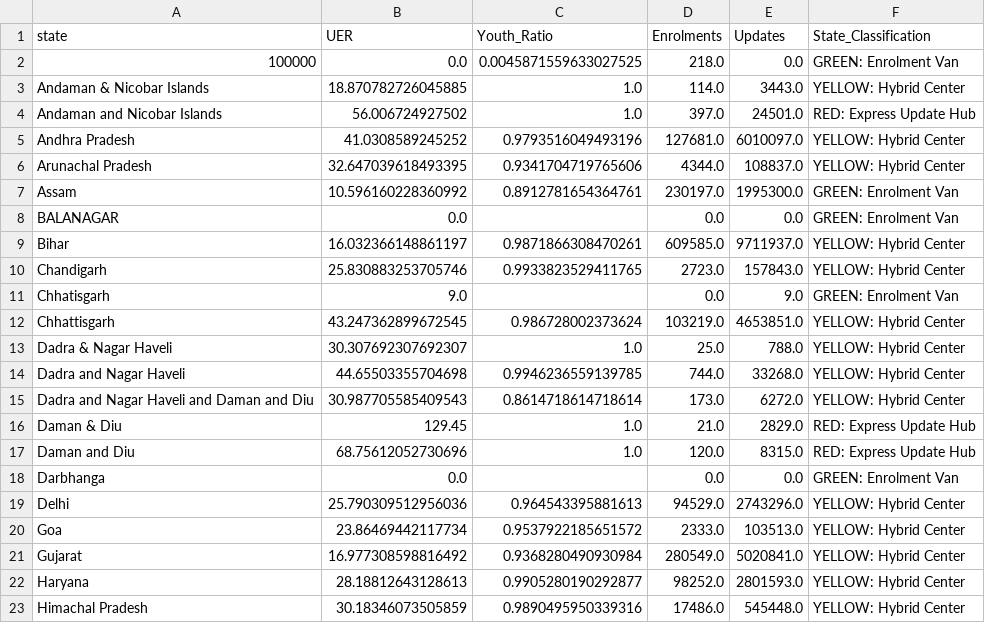
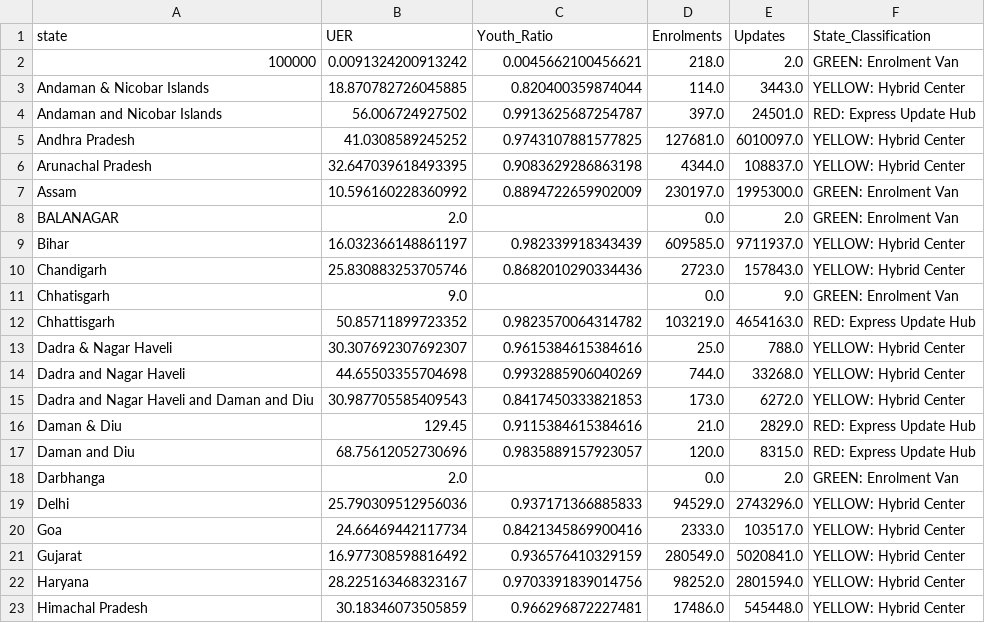
Before and after one commit to T786-eng/Hackhathon--Project-DRAM--Dynamic-Resource-Allocation-Model-for-Aadhaar-Infrastructure, a CSV file: state_level_trends.csv, drawn as a sheet; only a part is shown; the diff covers the shown part only.

```diff
--- a/state_level_trends.csv
+++ b/state_level_trends.csv
@@ -1,23 +1,23 @@
 state,UER,Youth_Ratio,Enrolments,Updates,State_Classification
-100000,0.0,0.0045871559633027525,218.0,0.0,GREEN: Enrolment Van
-Andaman & Nicobar Islands,18.870782726045885,1.0,114.0,3443.0,YELLOW: Hybrid Center
-Andaman and Nicobar Islands,56.006724927502,1.0,397.0,24501.0,RED: Express Update Hub
-Andhra Pradesh,41.0308589245252,0.9793516049493196,127681.0,6010097.0,YELLOW: Hybrid Center
-Arunachal Pradesh,32.647039618493395,0.9341704719765606,4344.0,108837.0,YELLOW: Hybrid Center
-Assam,10.596160228360992,0.8912781654364761,230197.0,1995300.0,GREEN: Enrolment Van
-BALANAGAR,0.0,,0.0,0.0,GREEN: Enrolment Van
-Bihar,16.032366148861197,0.9871866308470261,609585.0,9711937.0,YELLOW: Hybrid Center
-Chandigarh,25.830883253705746,0.9933823529411765,2723.0,157843.0,YELLOW: Hybrid Center
+100000,0.0091324200913242,0.0045662100456621,218.0,2.0,GREEN: Enrolment Van
+Andaman & Nicobar Islands,18.870782726045885,0.820400359874044,114.0,3443.0,YELLOW: Hybrid Center
+Andaman and Nicobar Islands,56.006724927502,0.9913625687254787,397.0,24501.0,RED: Express Update Hub
+Andhra Pradesh,41.0308589245252,0.9743107881577825,127681.0,6010097.0,YELLOW: Hybrid Center
+Arunachal Pradesh,32.647039618493395,0.9083629286863198,4344.0,108837.0,YELLOW: Hybrid Center
+Assam,10.596160228360992,0.8894722659902009,230197.0,1995300.0,GREEN: Enrolment Van
+BALANAGAR,2.0,,0.0,2.0,GREEN: Enrolment Van
+Bihar,16.032366148861197,0.982339918343439,609585.0,9711937.0,YELLOW: Hybrid Center
+Chandigarh,25.830883253705746,0.8682010290334436,2723.0,157843.0,YELLOW: Hybrid Center
 Chhatisgarh,9.0,,0.0,9.0,GREEN: Enrolment Van
-Chhattisgarh,43.247362899672545,0.986728002373624,103219.0,4653851.0,YELLOW: Hybrid Center
-Dadra & Nagar Haveli,30.307692307692307,1.0,25.0,788.0,YELLOW: Hybrid Center
-Dadra and Nagar Haveli,44.65503355704698,0.9946236559139785,744.0,33268.0,YELLOW: Hybrid Center
-Dadra and Nagar Haveli and Daman and Diu,30.987705585409543,0.8614718614718614,173.0,6272.0,YELLOW: Hybrid Center
-Daman & Diu,129.45,1.0,21.0,2829.0,RED: Express Update Hub
-Daman and Diu,68.75612052730696,1.0,120.0,8315.0,RED: Express Update Hub
-Darbhanga,0.0,,0.0,0.0,GREEN: Enrolment Van
-Delhi,25.790309512956036,0.964543395881613,94529.0,2743296.0,YELLOW: Hybrid Center
-Goa,23.86469442117734,0.9537922185651572,2333.0,103513.0,YELLOW: Hybrid Center
-Gujarat,16.977308598816492,0.9368280490930984,280549.0,5020841.0,YELLOW: Hybrid Center
-Haryana,28.18812643128613,0.9905280190292877,98252.0,2801593.0,YELLOW: Hybrid Center
-Himachal Pradesh,30.18346073505859,0.9890495950339316,17486.0,545448.0,YELLOW: Hybrid Center
+Chhattisgarh,50.85711899723352,0.9823570064314782,103219.0,4654163.0,RED: Express Update Hub
+Dadra & Nagar Haveli,30.307692307692307,0.9615384615384616,25.0,788.0,YELLOW: Hybrid Center
+Dadra and Nagar Haveli,44.65503355704698,0.9932885906040269,744.0,33268.0,YELLOW: Hybrid Center
+Dadra and Nagar Haveli and Daman and Diu,30.987705585409543,0.8417450333821853,173.0,6272.0,YELLOW: Hybrid Center
+Daman & Diu,129.45,0.9115384615384616,21.0,2829.0,RED: Express Update Hub
+Daman and Diu,68.75612052730696,0.9835889157923057,120.0,8315.0,RED: Express Update Hub
+Darbhanga,2.0,,0.0,2.0,GREEN: Enrolment Van
+Delhi,25.790309512956036,0.937171366885833,94529.0,2743296.0,YELLOW: Hybrid Center
+Goa,24.66469442117734,0.8421345869900416,2333.0,103517.0,YELLOW: Hybrid Center
+Gujarat,16.977308598816492,0.936576410329159,280549.0,5020841.0,YELLOW: Hybrid Center
+Haryana,28.225163468323167,0.9703391839014756,98252.0,2801594.0,YELLOW: Hybrid Center
+Himachal Pradesh,30.18346073505859,0.966296872227481,17486.0,545448.0,YELLOW: Hybrid Center
```
Also changed, not shown: 77 edited cells elsewhere in this file, anomaly_report.csv, executive_summary.csv, 4 other files.
